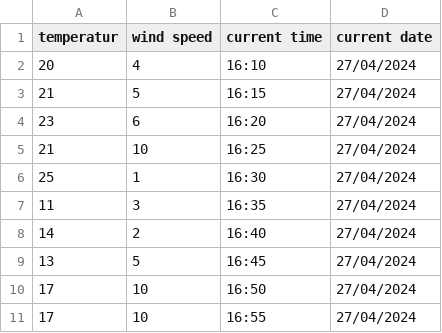
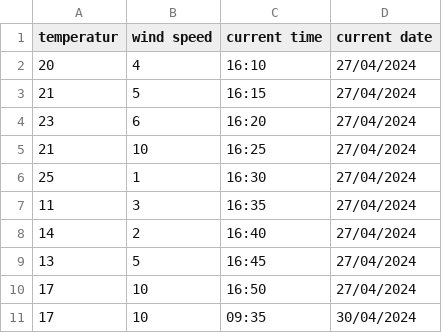
Before and after one commit to BabyGrandpa/projekt2, a CSV file: SensorData.csv, drawn as a sheet.

```diff
--- a/SensorData.csv
+++ b/SensorData.csv
@@ -10,2 +10,2 @@ temperatur,wind speed,current time,current date
 17,10,16:50,27/04/2024
-17,10,16:55,27/04/2024
+17,10,09:35,30/04/2024
```
Also changed, not shown: 2 other files.
